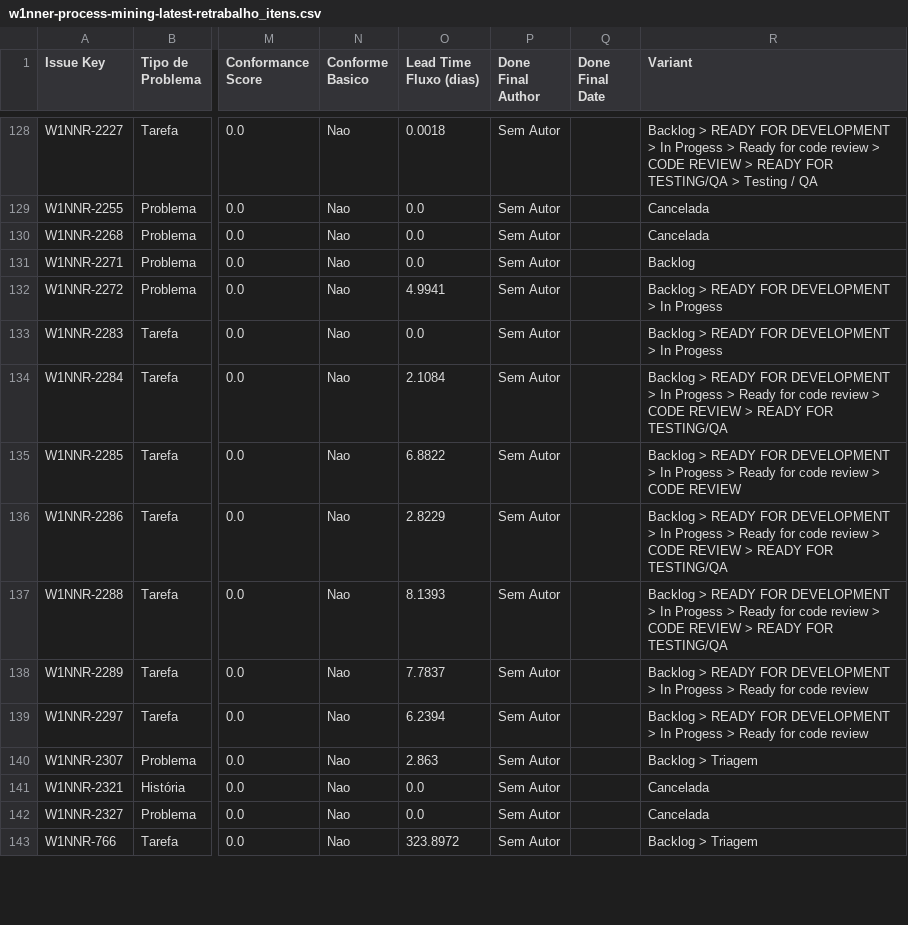
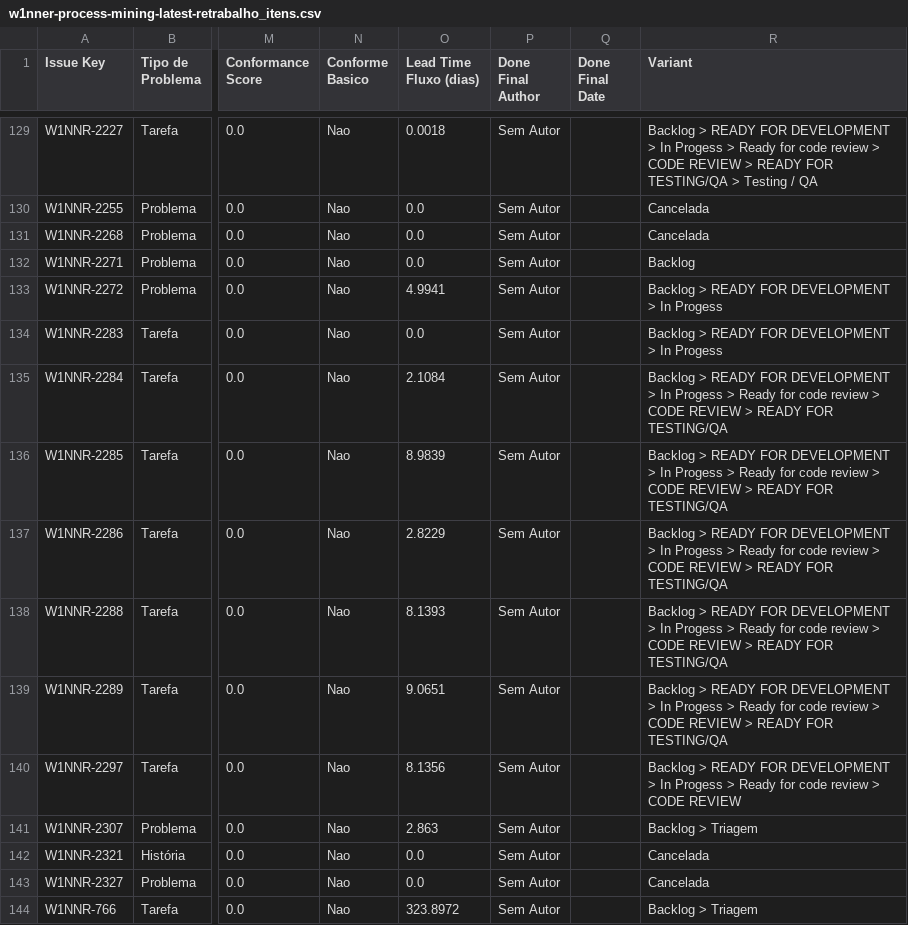
Before and after one commit to rodrigooliveira-pmo/flow-pmo, a CSV file: artifacts/process_mining/w1nner-process-mining-latest-retrabalho_itens.csv, drawn as a sheet; only a part is shown, gaps mark what is left out; addresses are those after the commit; the diff covers the shown part only; the diff names each change by its address in the sheet, - before the commit and + after, or states it on an @@ line.

```diff
--- a/artifacts/process_mining/w1nner-process-mining-latest-retrabalho_itens.csv
+++ b/artifacts/process_mining/w1nner-process-mining-latest-retrabalho_itens.csv
-O136 (Lead Time Fluxo (dias)): 6.8822
+O136 (Lead Time Fluxo (dias)): 8.9839
-R136 (Variant): …CODE REVIEW
+R136 (Variant): …CODE REVIEW > READY FOR TESTING/QA
-O139 (Lead Time Fluxo (dias)): 7.7837
+O139 (Lead Time Fluxo (dias)): 9.0651
-R139 (Variant): …code review
+R139 (Variant): …code review > CODE REVIEW > READY FOR TESTING/QA
-O140 (Lead Time Fluxo (dias)): 6.2394
+O140 (Lead Time Fluxo (dias)): 8.1356
-R140 (Variant): …code review
+R140 (Variant): …code review > CODE REVIEW
```
Also changed, not shown: 4 added rows, 4 removed rows and 4 edited cells elsewhere in this file, artifacts/process_mining/w1nner-process-mining-latest-conformidade_casos.csv, artifacts/process_mining/w1nner-process-mining-latest-conformidade_resumo.csv, 13 other files.
